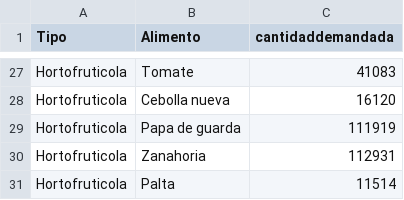
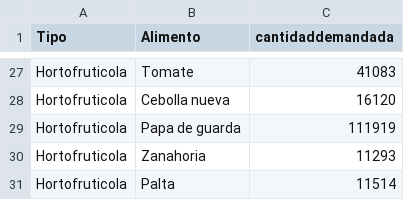
Before and after one commit to bnherrerac/G40-ICS1113, a CSV file: archivos/demanda.csv, drawn as a sheet; only a part is shown, gaps mark what is left out.

```diff
--- a/archivos/demanda.csv
+++ b/archivos/demanda.csv
@@ -29,3 +29,3 @@ Hortofruticola,Cebolla nueva,16120
 Hortofruticola,Papa de guarda,111919
-Hortofruticola,Zanahoria,112931
+Hortofruticola,Zanahoria,11293
 Hortofruticola,Palta,11514
```
Also changed, not shown: 4 other files.
